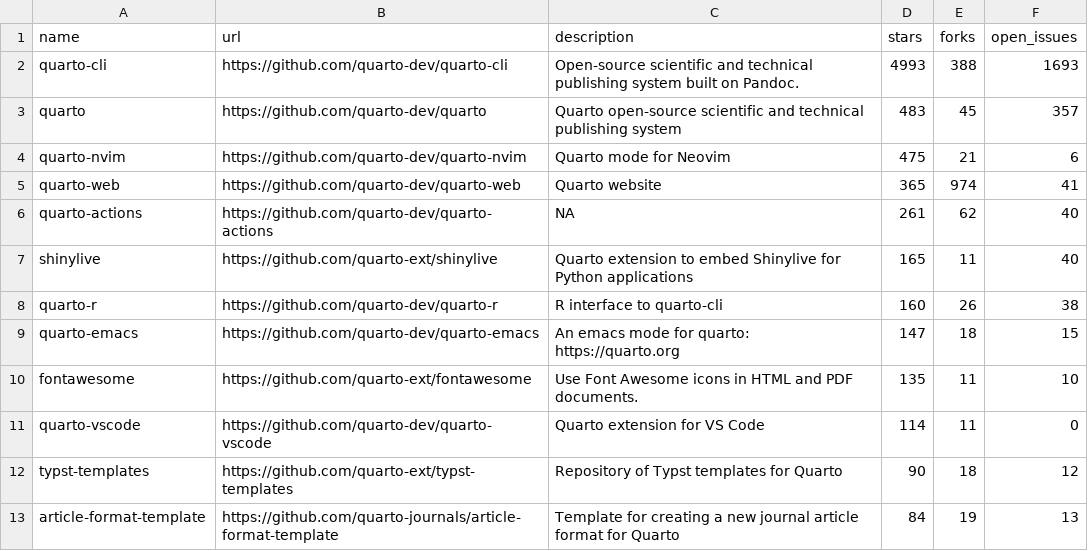
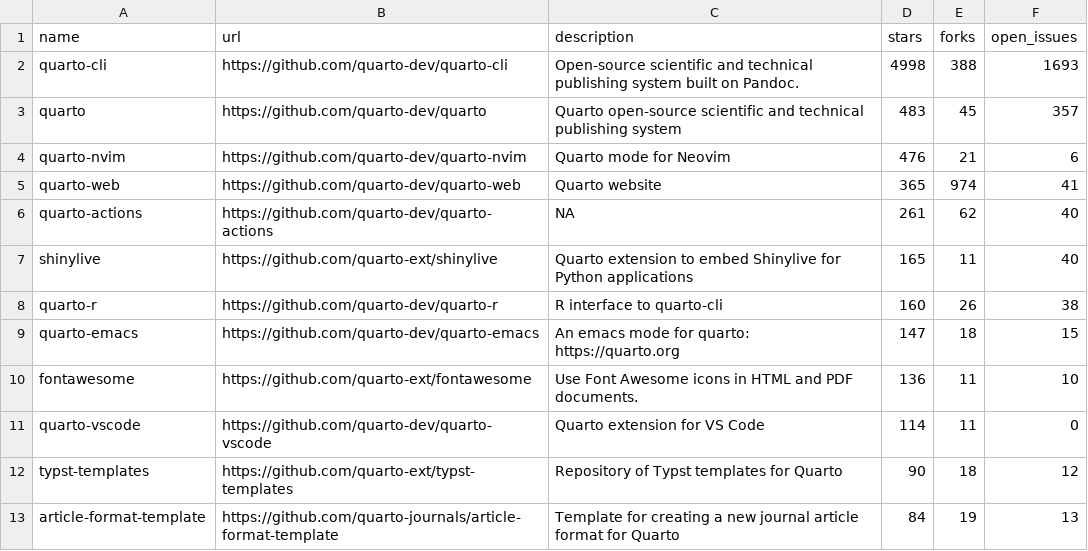
Before and after one commit to t-emery/github_actions_in_R_test, a CSV file: 01-monitoring-quarto-repos/quarto_repos.csv, drawn as a sheet; only a part is shown.

```diff
--- a/01-monitoring-quarto-repos/quarto_repos.csv
+++ b/01-monitoring-quarto-repos/quarto_repos.csv
@@ -1,5 +1,5 @@
 name,url,description,stars,forks,open_issues
-quarto-cli,https://github.com/quarto-dev/quarto-cli,Open-source scientific and technical publishing system built on Pandoc.,4993,388,1693
+quarto-cli,https://github.com/quarto-dev/quarto-cli,Open-source scientific and technical publishing system built on Pandoc.,4998,388,1693
 quarto,https://github.com/quarto-dev/quarto,Quarto open-source scientific and technical publishing system,483,45,357
-quarto-nvim,https://github.com/quarto-dev/quarto-nvim,Quarto mode for Neovim,475,21,6
+quarto-nvim,https://github.com/quarto-dev/quarto-nvim,Quarto mode for Neovim,476,21,6
 quarto-web,https://github.com/quarto-dev/quarto-web,Quarto website,365,974,41
@@ -9,3 +9,3 @@ quarto-r,https://github.com/quarto-dev/quarto-r,R interface to quarto-cli,160,26
 quarto-emacs,https://github.com/quarto-dev/quarto-emacs,An emacs mode for quarto: https://quarto.org,147,18,15
-fontawesome,https://github.com/quarto-ext/fontawesome,Use Font Awesome icons in HTML and PDF documents.,135,11,10
+fontawesome,https://github.com/quarto-ext/fontawesome,Use Font Awesome icons in HTML and PDF documents.,136,11,10
 quarto-vscode,https://github.com/quarto-dev/quarto-vscode,Quarto extension for VS Code,114,11,0
```
Also changed, not shown: 1 other file.
